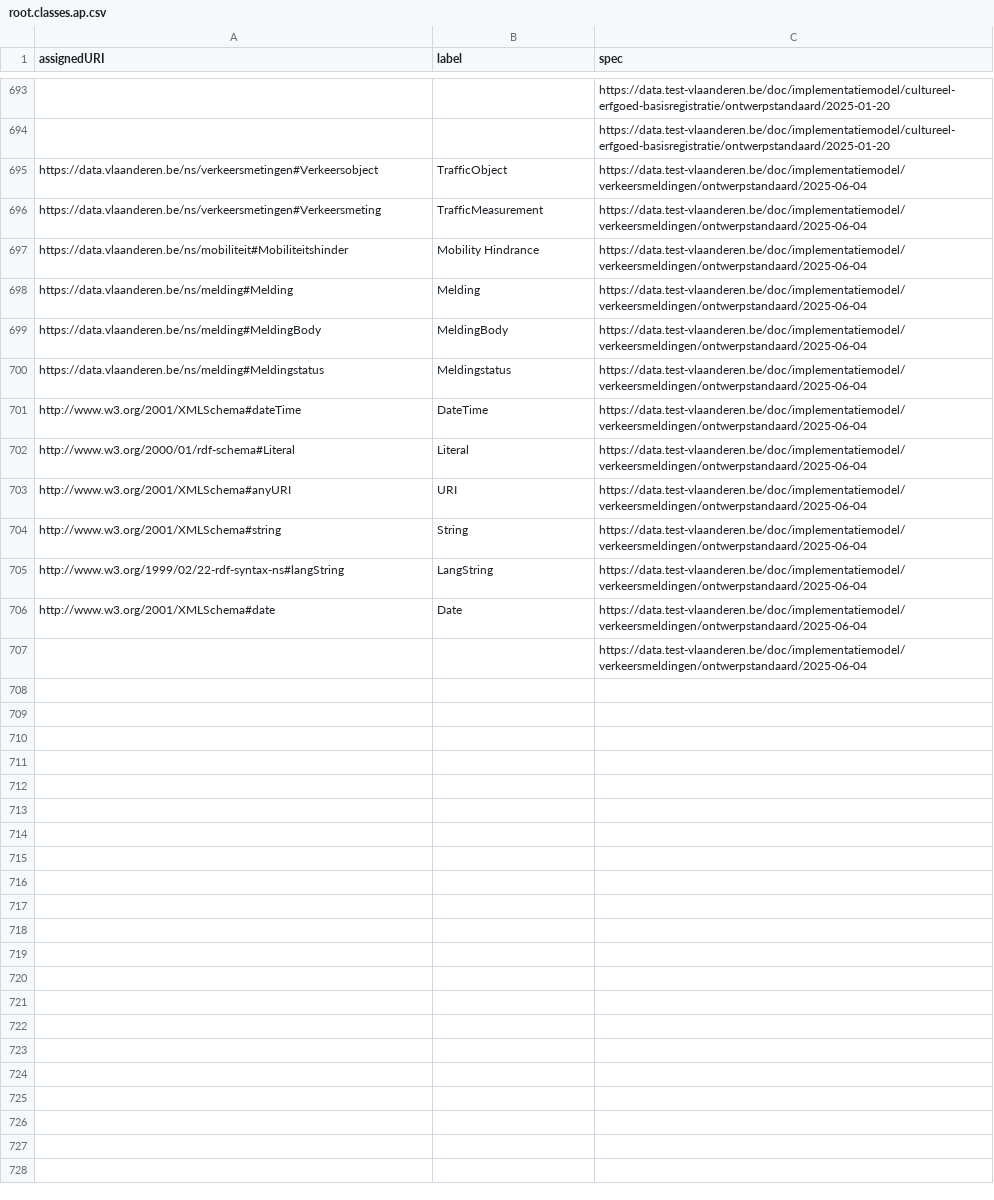
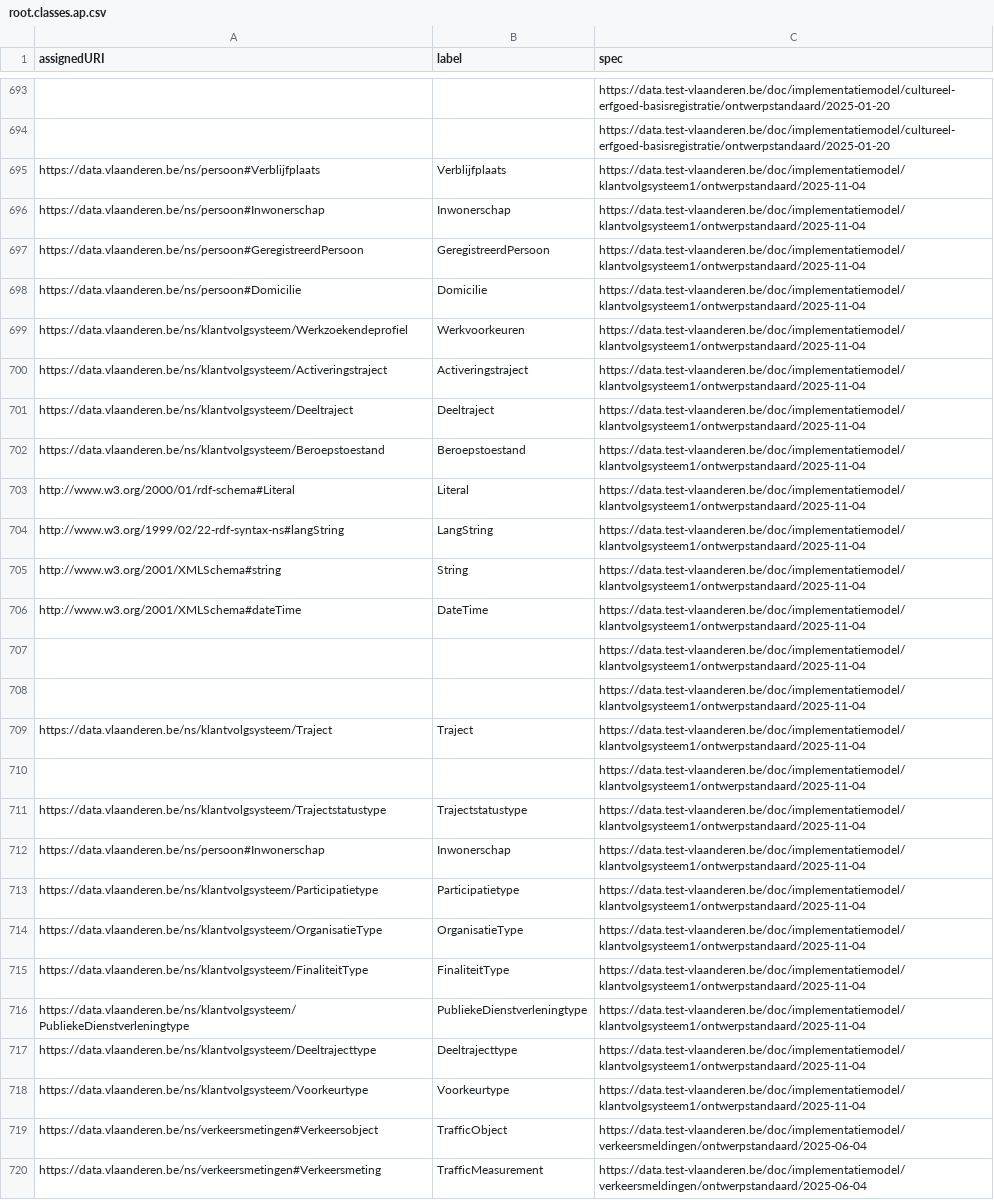
Before and after one commit to Informatievlaanderen/data.vlaanderen.be-statistics, a CSV file: root.classes.ap.csv, drawn as a sheet; only a part is shown, gaps mark what is left out; the shorter side is filled out with more unchanged rows; the diff names each change by its address in the sheet, - before the commit and + after, or states it on an @@ line.

```diff
--- a/root.classes.ap.csv
+++ b/root.classes.ap.csv
+row 695: https://data.vlaanderen.be/ns/persoon#Verblijfplaats | Verblijfplaats | https://data.test-vlaanderen.be/doc/implementatiemodel/klantvolgsysteem1/ontwerpstandaard/2025-11-04
+row 696: https://data.vlaanderen.be/ns/persoon#Inwonerschap | Inwonerschap | https://data.test-vlaanderen.be/doc/implementatiemodel/klantvolgsysteem1/ontwerpstandaard/2025-11-04
+row 697: https://data.vlaanderen.be/ns/persoon#GeregistreerdPersoon | GeregistreerdPersoon | https://data.test-vlaanderen.be/doc/implementatiemodel/klantvolgsysteem1/ontwerpstandaard/2025-11-04
+row 698: https://data.vlaanderen.be/ns/persoon#Domicilie | Domicilie | https://data.test-vlaanderen.be/doc/implementatiemodel/klantvolgsysteem1/ontwerpstandaard/2025-11-04
+row 699: https://data.vlaanderen.be/ns/klantvolgsysteem/Werkzoekendeprofiel | Werkvoorkeuren | https://data.test-vlaanderen.be/doc/implementatiemodel/klantvolgsysteem1/ontwerpstandaard/2025-11-04
+row 700: https://data.vlaanderen.be/ns/klantvolgsysteem/Activeringstraject | Activeringstraject | https://data.test-vlaanderen.be/doc/implementatiemodel/klantvolgsysteem1/ontwerpstandaard/2025-11-04
+row 701: https://data.vlaanderen.be/ns/klantvolgsysteem/Deeltraject | Deeltraject | https://data.test-vlaanderen.be/doc/implementatiemodel/klantvolgsysteem1/ontwerpstandaard/2025-11-04
+row 702: https://data.vlaanderen.be/ns/klantvolgsysteem/Beroepstoestand | Beroepstoestand | https://data.test-vlaanderen.be/doc/implementatiemodel/klantvolgsysteem1/ontwerpstandaard/2025-11-04
+row 703: http://www.w3.org/2000/01/rdf-schema#Literal | Literal | https://data.test-vlaanderen.be/doc/implementatiemodel/klantvolgsysteem1/ontwerpstandaard/2025-11-04
+row 704: http://www.w3.org/1999/02/22-rdf-syntax-ns#langString | LangString | https://data.test-vlaanderen.be/doc/implementatiemodel/klantvolgsysteem1/ontwerpstandaard/2025-11-04
+row 705: http://www.w3.org/2001/XMLSchema#string | String | https://data.test-vlaanderen.be/doc/implementatiemodel/klantvolgsysteem1/ontwerpstandaard/2025-11-04
+row 706: http://www.w3.org/2001/XMLSchema#dateTime | DateTime | https://data.test-vlaanderen.be/doc/implementatiemodel/klantvolgsysteem1/ontwerpstandaard/2025-11-04
+row 707:  |  | https://data.test-vlaanderen.be/doc/implementatiemodel/klantvolgsysteem1/ontwerpstandaard/2025-11-04
+row 708:  |  | https://data.test-vlaanderen.be/doc/implementatiemodel/klantvolgsysteem1/ontwerpstandaard/2025-11-04
+row 709: https://data.vlaanderen.be/ns/klantvolgsysteem/Traject | Traject | https://data.test-vlaanderen.be/doc/implementatiemodel/klantvolgsysteem1/ontwerpstandaard/2025-11-04
+row 710:  |  | https://data.test-vlaanderen.be/doc/implementatiemodel/klantvolgsysteem1/ontwerpstandaard/2025-11-04
+row 711: https://data.vlaanderen.be/ns/klantvolgsysteem/Trajectstatustype | Trajectstatustype | https://data.test-vlaanderen.be/doc/implementatiemodel/klantvolgsysteem1/ontwerpstandaard/2025-11-04
+row 712: https://data.vlaanderen.be/ns/persoon#Inwonerschap | Inwonerschap | https://data.test-vlaanderen.be/doc/implementatiemodel/klantvolgsysteem1/ontwerpstandaard/2025-11-04
+row 713: https://data.vlaanderen.be/ns/klantvolgsysteem/Participatietype | Participatietype | https://data.test-vlaanderen.be/doc/implementatiemodel/klantvolgsysteem1/ontwerpstandaard/2025-11-04
+row 714: https://data.vlaanderen.be/ns/klantvolgsysteem/OrganisatieType | OrganisatieType | https://data.test-vlaanderen.be/doc/implementatiemodel/klantvolgsysteem1/ontwerpstandaard/2025-11-04
+row 715: https://data.vlaanderen.be/ns/klantvolgsysteem/FinaliteitType | FinaliteitType | https://data.test-vlaanderen.be/doc/implementatiemodel/klantvolgsysteem1/ontwerpstandaard/2025-11-04
+row 716: https://data.vlaanderen.be/ns/klantvolgsysteem/PubliekeDienstverleningtype | PubliekeDienstverleningtype | https://data.test-vlaanderen.be/doc/implementatiemodel/klantvolgsysteem1/ontwerpstandaard/2025-11-04
+row 717: https://data.vlaanderen.be/ns/klantvolgsysteem/Deeltrajecttype | Deeltrajecttype | https://data.test-vlaanderen.be/doc/implementatiemodel/klantvolgsysteem1/ontwerpstandaard/2025-11-04
+row 718: https://data.vlaanderen.be/ns/klantvolgsysteem/Voorkeurtype | Voorkeurtype | https://data.test-vlaanderen.be/doc/implementatiemodel/klantvolgsysteem1/ontwerpstandaard/2025-11-04
```
Also changed, not shown: root.classes.voc.csv, root.externalclasses.ap.csv, 33 other files.
